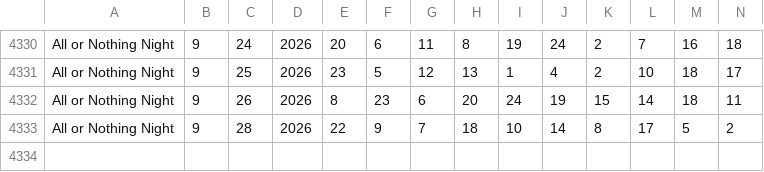
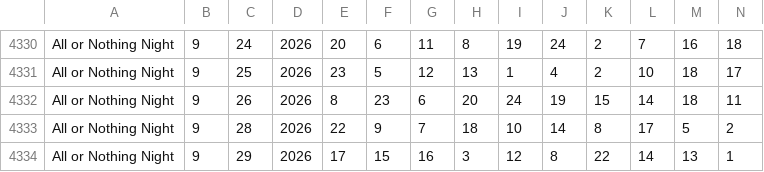
Before and after one commit to timetomoto/lotto, a CSV file: data/all_or_nothing_night.csv, drawn as a sheet; only a part is shown, gaps mark what is left out; rows hold the shown columns only; the diff names each change by its address in the sheet, - before the commit and + after, or states it on an @@ line.

```diff
--- a/data/all_or_nothing_night.csv
+++ b/data/all_or_nothing_night.csv
+row 4334: All or Nothing Night | 9 | 29 | 2026 | 17 | 15 | 16 | 3 | 12 | 8 | 22 | 14 | 13 | 1
```
Also changed, not shown: data/all_or_nothing_day.csv, data/all_or_nothing_evening.csv, 11 other files.
